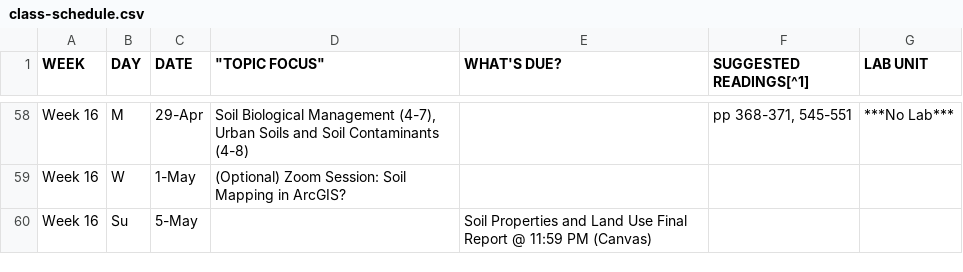
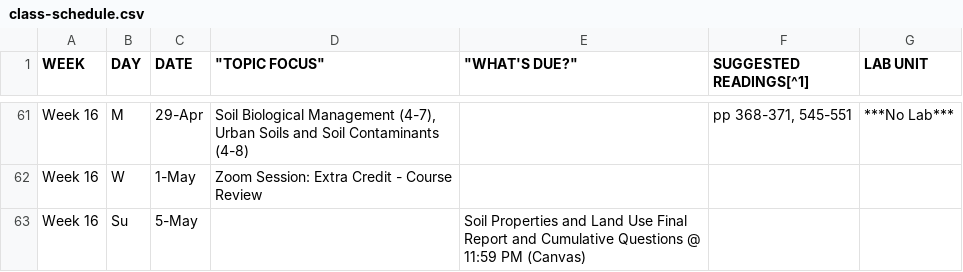
Before and after one commit to umn-soil-2125/soil-2125-syllabus, a CSV file: class-schedule.csv, drawn as a sheet; only a part is shown, gaps mark what is left out; addresses are those after the commit; the diff covers the shown part only; the diff names each change by its address in the sheet, - before the commit and + after, or states it on an @@ line.

```diff
--- a/class-schedule.csv
+++ b/class-schedule.csv
-E1: WHAT'S DUE?
+E1: "WHAT'S DUE?"
-D62 ("TOPIC FOCUS"): (Optional) Zoom Session: Soil Mapping in ArcGIS?
+D62 ("TOPIC FOCUS"): Zoom Session: Extra Credit - Course Review
-E63 ("WHAT'S DUE?"): …Final Report @ 11:59…
+E63 ("WHAT'S DUE?"): …Final Report and Cumulative Questions @ 11:59…
```
Also changed, not shown: 3 added rows and 26 edited cells elsewhere in this file, 23 other files.
